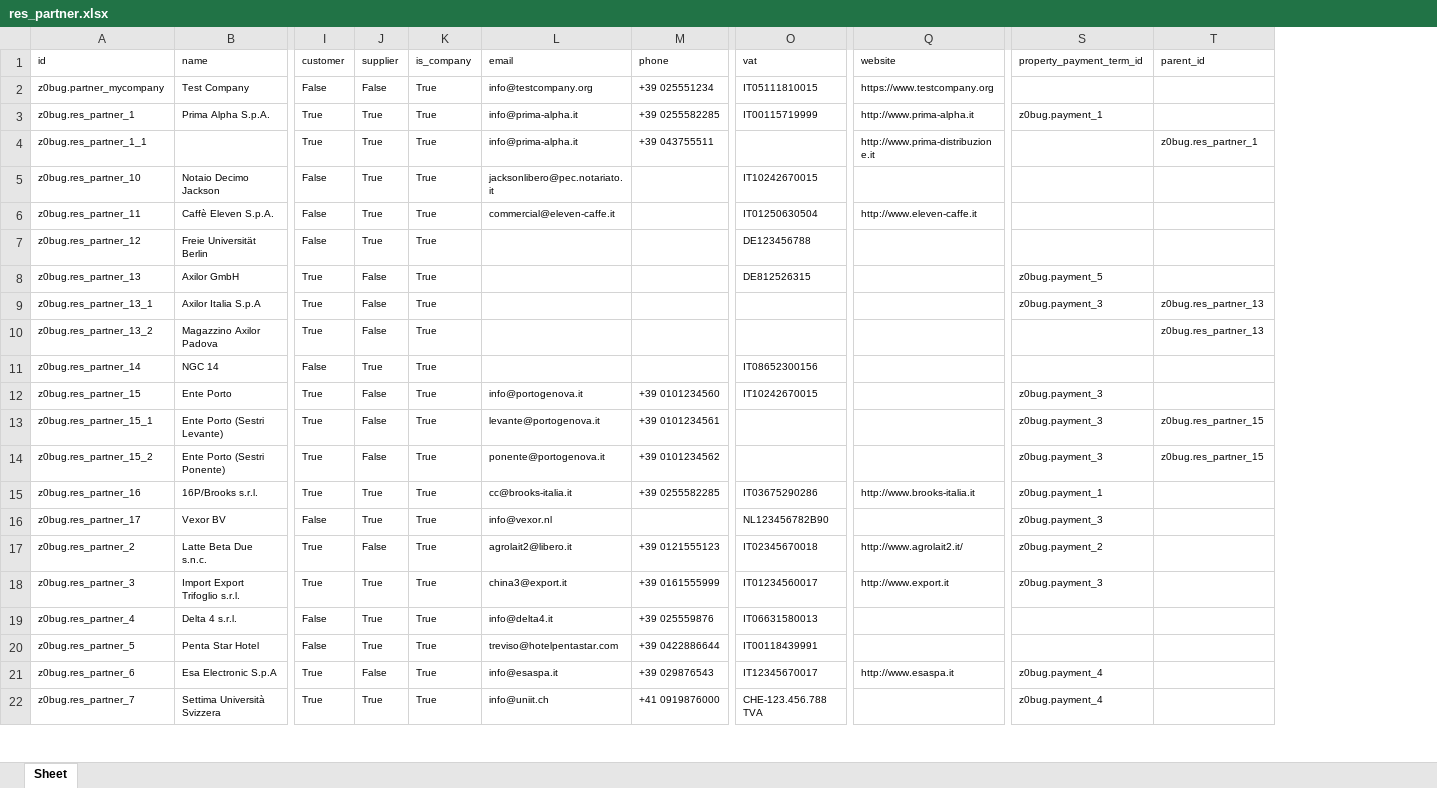
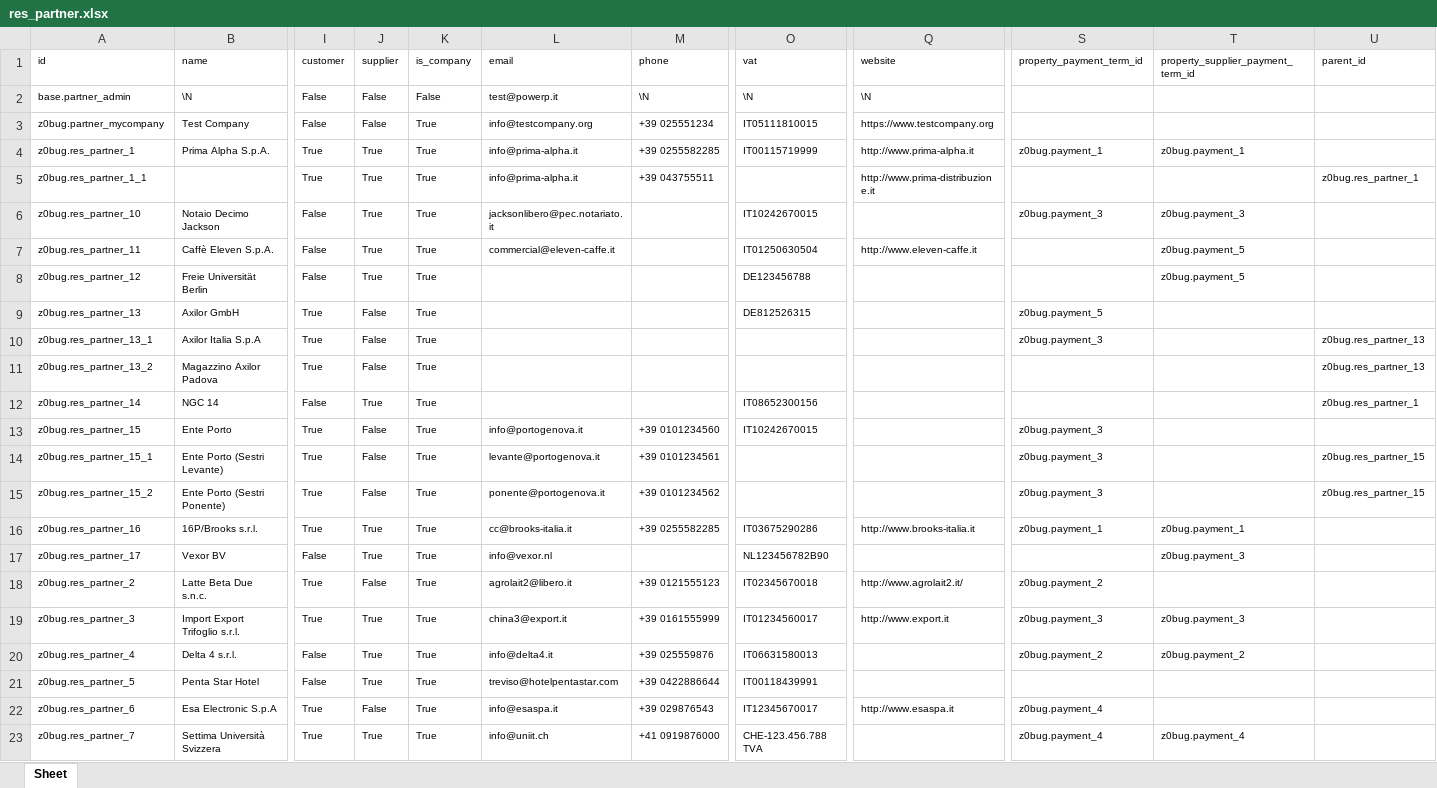
Before and after one commit to zeroincombenze/tools, an Excel workbook: z0bug_odoo/build/lib/z0bug_odoo/data/res_partner.xlsx, sheet Sheet, drawn as a sheet; only a part is shown, gaps mark what is left out; values as stored, in another font and other column widths than the file's, no borders; addresses are those after the commit; rows hold the shown columns only; the diff names each change by its address in the sheet, - before the commit and + after, or states it on an @@ line.

```diff
--- a/z0bug_odoo/build/lib/z0bug_odoo/data/res_partner.xlsx (sheet Sheet)
+++ b/z0bug_odoo/build/lib/z0bug_odoo/data/res_partner.xlsx (sheet Sheet)
+column T, row 1: property_supplier_payment_term_id; rows 4-23: z0bug.payment_1 |  | z0bug.payment_3 | z0bug.payment_5 | z0bug.payment_5 |  |  |  |  |  |  |  | z0bug.payment_1 | z0bug.payment_3 |  | z0bug.payment_3 | z0bug.payment_2 |  |  | z0bug.payment_4
+row 2: base.partner_admin | \N | False | False | False | test@powerp.it | \N | \N | \N
-S6 (property_payment_term_id): (empty)
+S6 (property_payment_term_id): z0bug.payment_3
-U12 (parent_id): (empty)
+U12 (parent_id): z0bug.res_partner_1
-S17 (property_payment_term_id): z0bug.payment_3
+S17 (property_payment_term_id): (empty)
-S20 (property_payment_term_id): (empty)
+S20 (property_payment_term_id): z0bug.payment_2
```
Also changed, not shown: z0bug_odoo/build/lib/z0bug_odoo/data/account_fiscal_position_tax.xlsx, z0bug_odoo/build/lib/z0bug_odoo/data/account_journal.xlsx, 52 other files.
